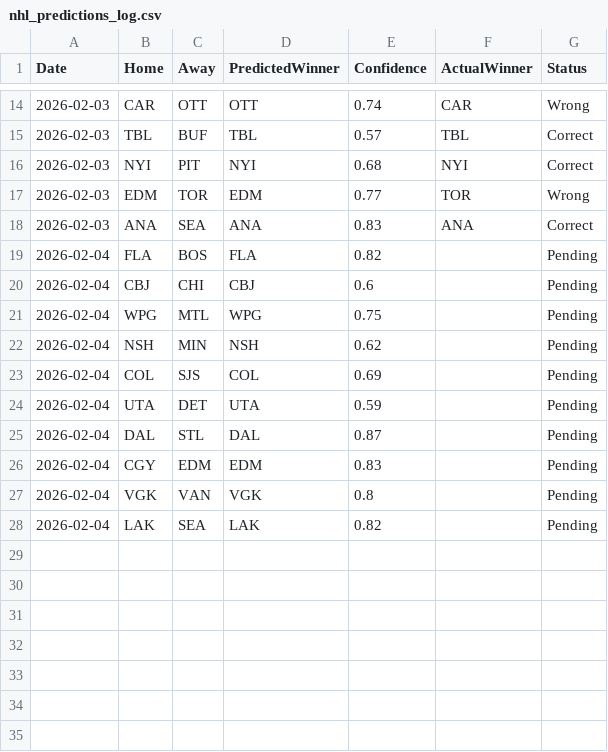
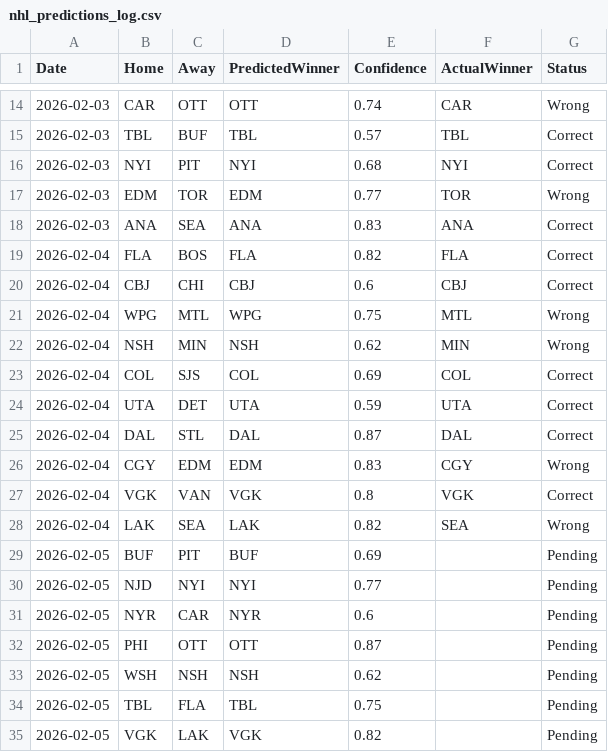
Before and after one commit to flagk/nhl-tracker, a CSV file: nhl_predictions_log.csv, drawn as a sheet; only a part is shown, gaps mark what is left out.

```diff
--- a/nhl_predictions_log.csv
+++ b/nhl_predictions_log.csv
@@ -18,11 +18,18 @@ Date,Home,Away,PredictedWinner,Confidence,ActualWinner,Status
 2026-02-03,ANA,SEA,ANA,0.83,ANA,Correct
-2026-02-04,FLA,BOS,FLA,0.82,,Pending
-2026-02-04,CBJ,CHI,CBJ,0.6,,Pending
-2026-02-04,WPG,MTL,WPG,0.75,,Pending
-2026-02-04,NSH,MIN,NSH,0.62,,Pending
-2026-02-04,COL,SJS,COL,0.69,,Pending
-2026-02-04,UTA,DET,UTA,0.59,,Pending
-2026-02-04,DAL,STL,DAL,0.87,,Pending
-2026-02-04,CGY,EDM,EDM,0.83,,Pending
-2026-02-04,VGK,VAN,VGK,0.8,,Pending
-2026-02-04,LAK,SEA,LAK,0.82,,Pending
+2026-02-04,FLA,BOS,FLA,0.82,FLA,Correct
+2026-02-04,CBJ,CHI,CBJ,0.6,CBJ,Correct
+2026-02-04,WPG,MTL,WPG,0.75,MTL,Wrong
+2026-02-04,NSH,MIN,NSH,0.62,MIN,Wrong
+2026-02-04,COL,SJS,COL,0.69,COL,Correct
+2026-02-04,UTA,DET,UTA,0.59,UTA,Correct
+2026-02-04,DAL,STL,DAL,0.87,DAL,Correct
+2026-02-04,CGY,EDM,EDM,0.83,CGY,Wrong
+2026-02-04,VGK,VAN,VGK,0.8,VGK,Correct
+2026-02-04,LAK,SEA,LAK,0.82,SEA,Wrong
+2026-02-05,BUF,PIT,BUF,0.69,,Pending
+2026-02-05,NJD,NYI,NYI,0.77,,Pending
+2026-02-05,NYR,CAR,NYR,0.6,,Pending
+2026-02-05,PHI,OTT,OTT,0.87,,Pending
+2026-02-05,WSH,NSH,NSH,0.62,,Pending
+2026-02-05,TBL,FLA,TBL,0.75,,Pending
+2026-02-05,VGK,LAK,VGK,0.82,,Pending
```
Also changed, not shown: 1 other file.
